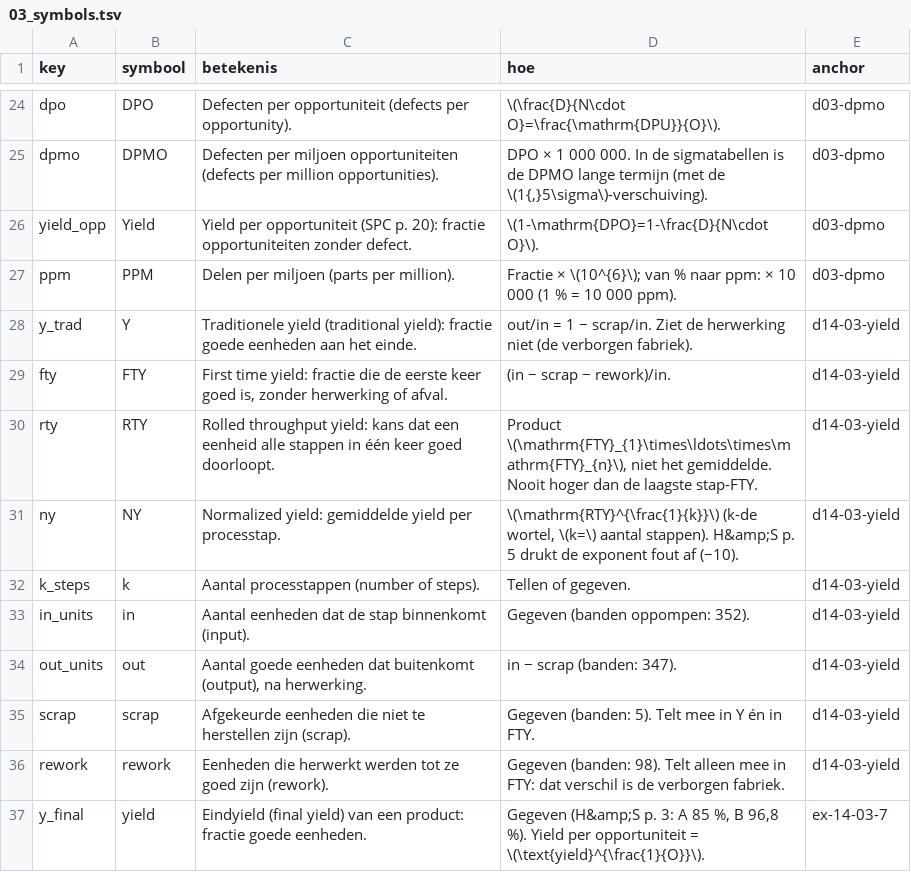
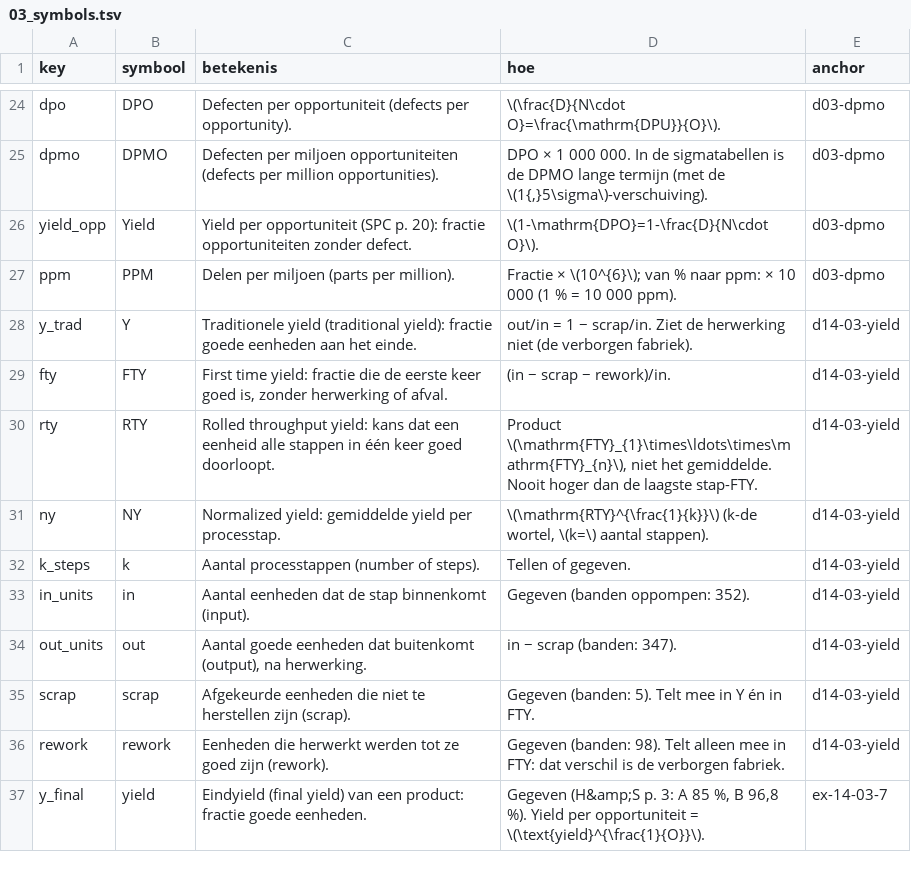
Before and after one commit to Tamasje/BlackBeltSixSigma, a TSV file: resources/study/parts/03_symbols.tsv, drawn as a sheet; only a part is shown, gaps mark what is left out.

```diff
--- a/resources/study/parts/03_symbols.tsv
+++ b/resources/study/parts/03_symbols.tsv
@@ -30,3 +30,3 @@ fty	FTY	First time yield: fractie die de eerste keer goed is, zonder herwerking
 rty	RTY	Rolled throughput yield: kans dat een eenheid alle stappen in één keer goed doorloopt.	Product \(\mathrm{FTY}_{1}\times\ldots\times\mathrm{FTY}_{n}\), niet het gemiddelde. Nooit hoger dan de laagste stap-FTY.	d14-03-yield
-ny	NY	Normalized yield: gemiddelde yield per processtap.	\(\mathrm{RTY}^{\frac{1}{k}}\) (k-de wortel, \(k=\) aantal stappen). H&amp;S p. 5 drukt de exponent fout af (−10).	d14-03-yield
+ny	NY	Normalized yield: gemiddelde yield per processtap.	\(\mathrm{RTY}^{\frac{1}{k}}\) (k-de wortel, \(k=\) aantal stappen).	d14-03-yield
 k_steps	k	Aantal processtappen (number of steps).	Tellen of gegeven.	d14-03-yield
```
Also changed, not shown: resources/study/parts/04_symbols.tsv, resources/study/parts/07_symbols.tsv, 21 other files.
